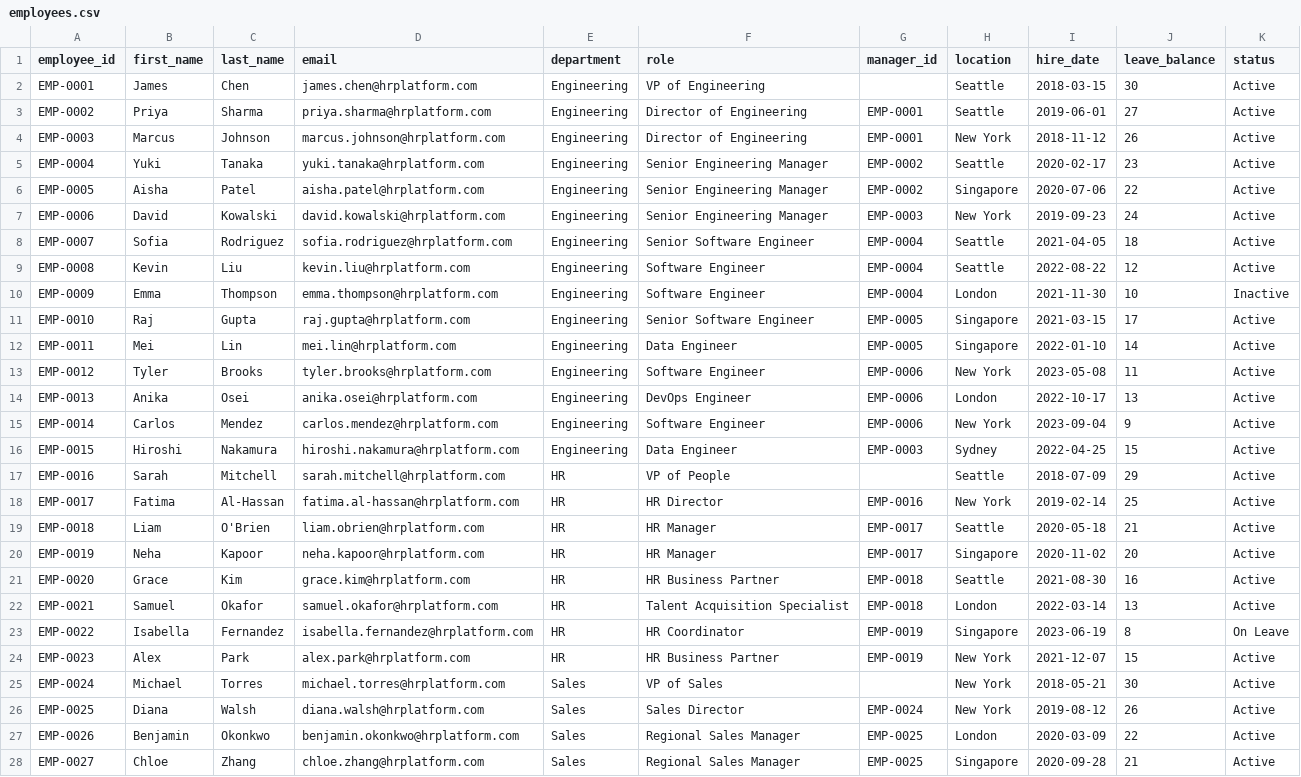
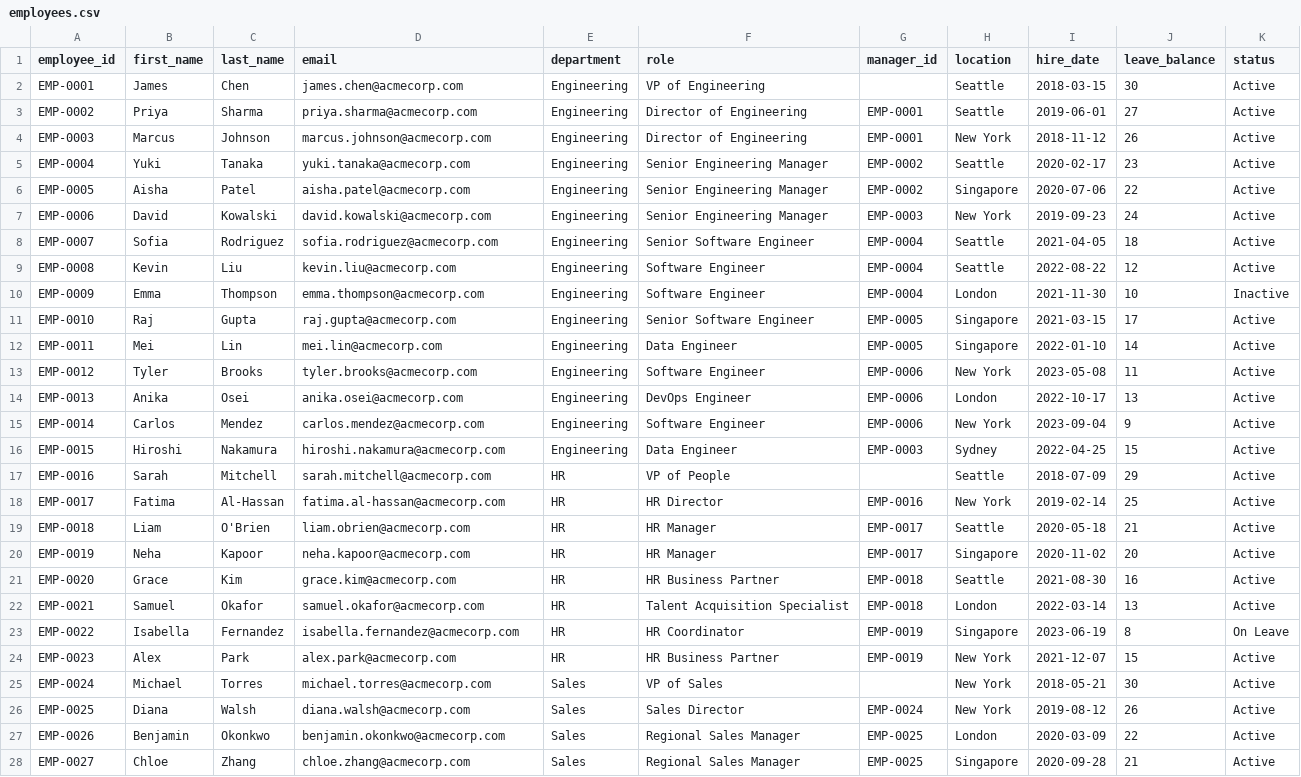
Before and after one commit to ryanrodp-art/hr-intelligence-platform, a CSV file: database/seed_data/employees.csv, drawn as a sheet; only a part is shown; the diff covers the shown part only; the diff names each change by its address in the sheet, - before the commit and + after, or states it on an @@ line.

Commit message:
implementing first 2 steps of the db rag

```diff
--- a/database/seed_data/employees.csv
+++ b/database/seed_data/employees.csv
-D2 (email): james.chen@hrplatform.com
+D2 (email): james.chen@acmecorp.com
-D3 (email): priya.sharma@hrplatform.com
+D3 (email): priya.sharma@acmecorp.com
-D4 (email): marcus.johnson@hrplatform.com
+D4 (email): marcus.johnson@acmecorp.com
-D5 (email): yuki.tanaka@hrplatform.com
+D5 (email): yuki.tanaka@acmecorp.com
-D6 (email): aisha.patel@hrplatform.com
+D6 (email): aisha.patel@acmecorp.com
-D7 (email): david.kowalski@hrplatform.com
+D7 (email): david.kowalski@acmecorp.com
-D8 (email): sofia.rodriguez@hrplatform.com
+D8 (email): sofia.rodriguez@acmecorp.com
-D9 (email): kevin.liu@hrplatform.com
+D9 (email): kevin.liu@acmecorp.com
-D10 (email): emma.thompson@hrplatform.com
+D10 (email): emma.thompson@acmecorp.com
-D11 (email): raj.gupta@hrplatform.com
+D11 (email): raj.gupta@acmecorp.com
-D12 (email): mei.lin@hrplatform.com
+D12 (email): mei.lin@acmecorp.com
-D13 (email): tyler.brooks@hrplatform.com
+D13 (email): tyler.brooks@acmecorp.com
-D14 (email): anika.osei@hrplatform.com
+D14 (email): anika.osei@acmecorp.com
-D15 (email): carlos.mendez@hrplatform.com
+D15 (email): carlos.mendez@acmecorp.com
-D16 (email): hiroshi.nakamura@hrplatform.com
+D16 (email): hiroshi.nakamura@acmecorp.com
-D17 (email): sarah.mitchell@hrplatform.com
+D17 (email): sarah.mitchell@acmecorp.com
-D18 (email): fatima.al-hassan@hrplatform.com
+D18 (email): fatima.al-hassan@acmecorp.com
-D19 (email): liam.obrien@hrplatform.com
+D19 (email): liam.obrien@acmecorp.com
-D20 (email): neha.kapoor@hrplatform.com
+D20 (email): neha.kapoor@acmecorp.com
-D21 (email): grace.kim@hrplatform.com
+D21 (email): grace.kim@acmecorp.com
-D22 (email): samuel.okafor@hrplatform.com
+D22 (email): samuel.okafor@acmecorp.com
-D23 (email): isabella.fernandez@hrplatform.com
+D23 (email): isabella.fernandez@acmecorp.com
-D24 (email): alex.park@hrplatform.com
+D24 (email): alex.park@acmecorp.com
-D25 (email): michael.torres@hrplatform.com
+D25 (email): michael.torres@acmecorp.com
-D26 (email): diana.walsh@hrplatform.com
+D26 (email): diana.walsh@acmecorp.com
-D27 (email): benjamin.okonkwo@hrplatform.com
+D27 (email): benjamin.okonkwo@acmecorp.com
-D28 (email): chloe.zhang@hrplatform.com
+D28 (email): chloe.zhang@acmecorp.com
```
Also changed, not shown: 23 edited cells elsewhere in this file, 3 other files.
